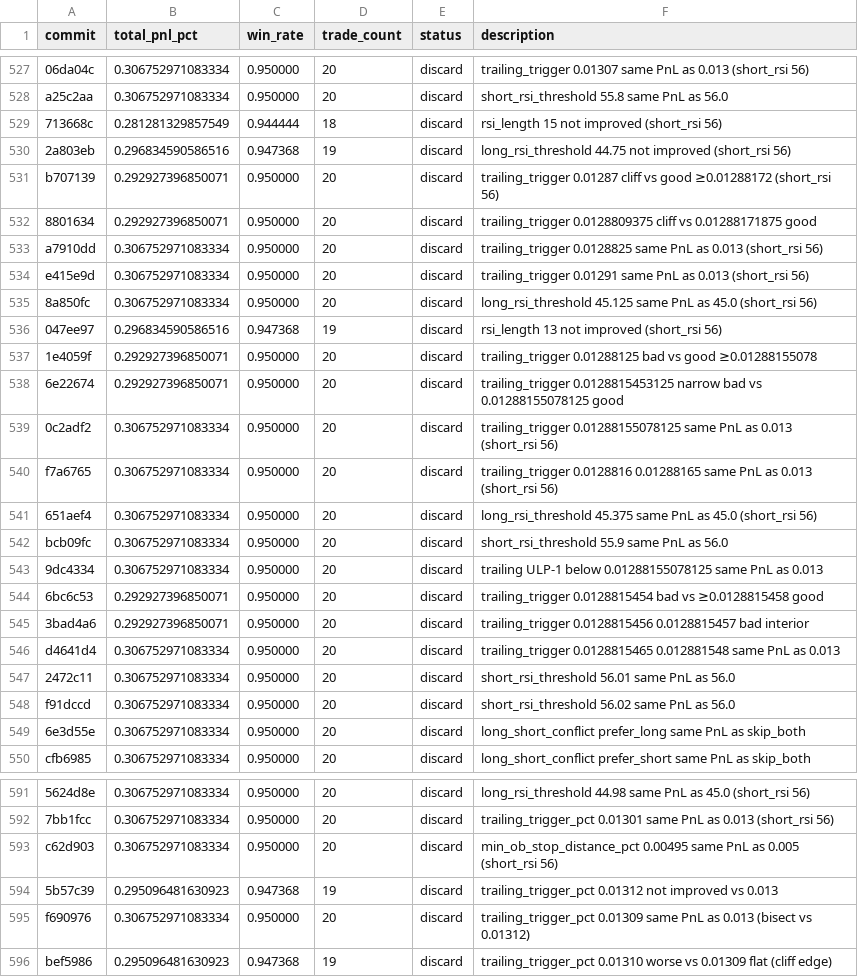
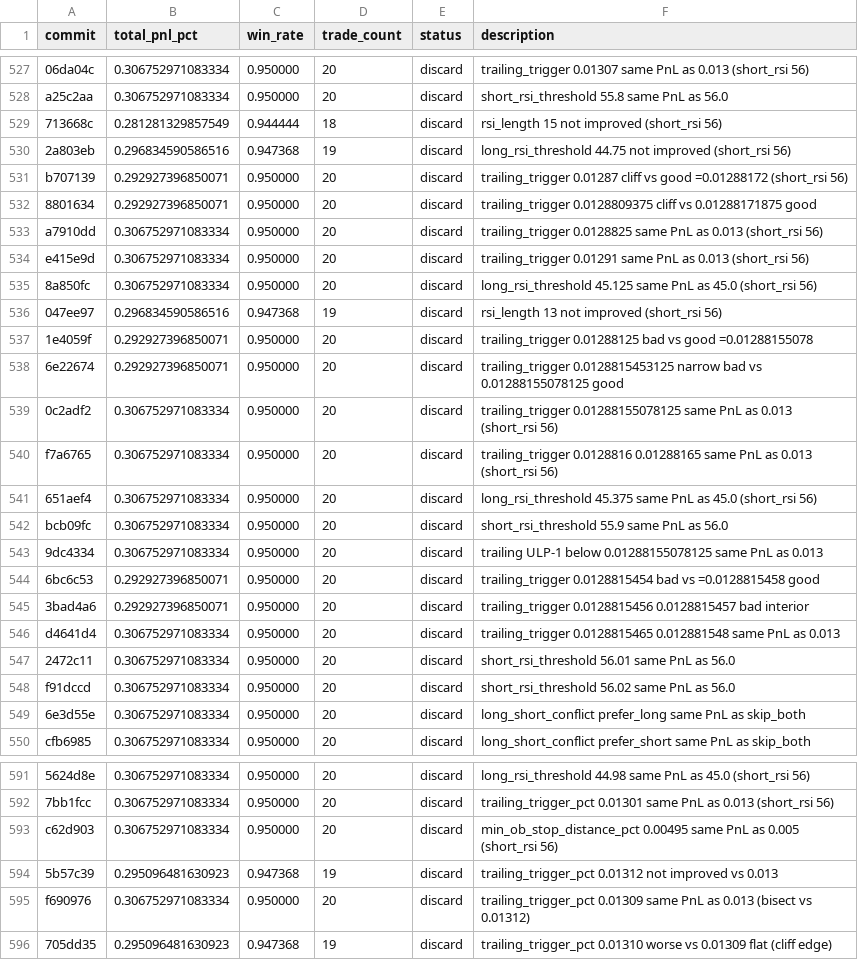
Before and after one commit to RishiJain905/autoresearch, a TSV file: results.tsv, drawn as a sheet; only a part is shown, gaps mark what is left out.

```diff
--- a/results.tsv
+++ b/results.tsv
@@ -530,3 +530,3 @@ a25c2aa	0.306752971083334	0.950000	20	discard	short_rsi_threshold 55.8 same PnL
 2a803eb	0.296834590586516	0.947368	19	discard	long_rsi_threshold 44.75 not improved (short_rsi 56)
-b707139	0.292927396850071	0.950000	20	discard	trailing_trigger 0.01287 cliff vs good ≥0.01288172 (short_rsi 56)
+b707139	0.292927396850071	0.950000	20	discard	trailing_trigger 0.01287 cliff vs good =0.01288172 (short_rsi 56)
 8801634	0.292927396850071	0.950000	20	discard	trailing_trigger 0.0128809375 cliff vs 0.01288171875 good
@@ -536,3 +536,3 @@ e415e9d	0.306752971083334	0.950000	20	discard	trailing_trigger 0.01291 same PnL
 047ee97	0.296834590586516	0.947368	19	discard	rsi_length 13 not improved (short_rsi 56)
-1e4059f	0.292927396850071	0.950000	20	discard	trailing_trigger 0.01288125 bad vs good ≥0.01288155078
+1e4059f	0.292927396850071	0.950000	20	discard	trailing_trigger 0.01288125 bad vs good =0.01288155078
 6e22674	0.292927396850071	0.950000	20	discard	trailing_trigger 0.0128815453125 narrow bad vs 0.01288155078125 good
@@ -543,3 +543,3 @@ bcb09fc	0.306752971083334	0.950000	20	discard	short_rsi_threshold 55.9 same PnL
 9dc4334	0.306752971083334	0.950000	20	discard	trailing ULP-1 below 0.01288155078125 same PnL as 0.013
-6bc6c53	0.292927396850071	0.950000	20	discard	trailing_trigger 0.0128815454 bad vs ≥0.0128815458 good
+6bc6c53	0.292927396850071	0.950000	20	discard	trailing_trigger 0.0128815454 bad vs =0.0128815458 good
 3bad4a6	0.292927396850071	0.950000	20	discard	trailing_trigger 0.0128815456 0.0128815457 bad interior
@@ -595,2 +595,2 @@ c62d903	0.306752971083334	0.950000	20	discard	min_ob_stop_distance_pct 0.00495 s
 f690976	0.306752971083334	0.950000	20	discard	trailing_trigger_pct 0.01309 same PnL as 0.013 (bisect vs 0.01312)
-bef5986	0.295096481630923	0.947368	19	discard	trailing_trigger_pct 0.01310 worse vs 0.01309 flat (cliff edge)
+705dd35	0.295096481630923	0.947368	19	discard	trailing_trigger_pct 0.01310 worse vs 0.01309 flat (cliff edge)
```
